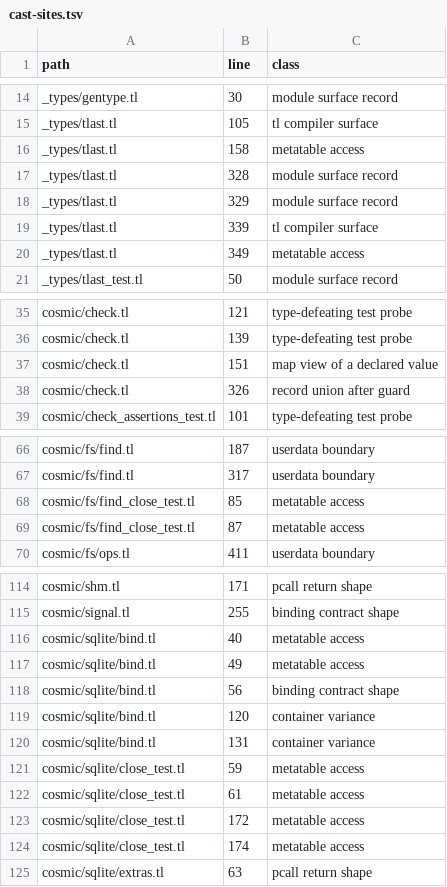
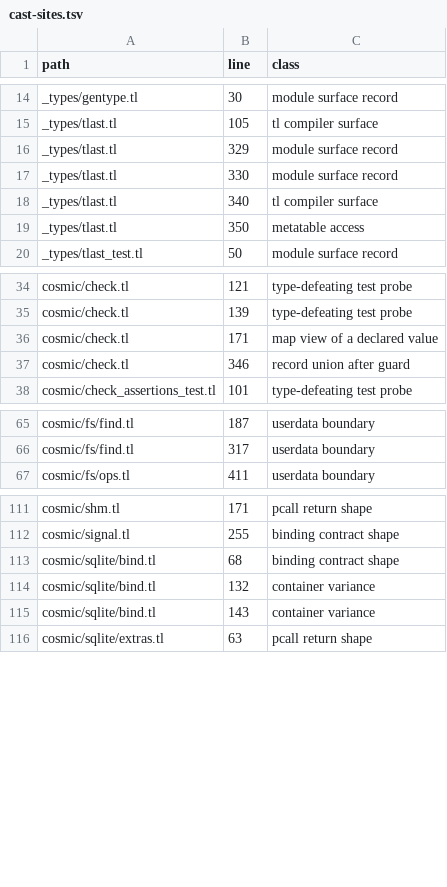
Before and after one commit to cosmic-lua/cosmic, a TSV file: docs/design/cast-sites.tsv, drawn as a sheet; only a part is shown, gaps mark what is left out.

```diff
--- a/docs/design/cast-sites.tsv
+++ b/docs/design/cast-sites.tsv
@@ -15,7 +15,6 @@ _types/gentype.tl	30	module surface record
 _types/tlast.tl	105	tl compiler surface
-_types/tlast.tl	158	metatable access
-_types/tlast.tl	328	module surface record
 _types/tlast.tl	329	module surface record
-_types/tlast.tl	339	tl compiler surface
-_types/tlast.tl	349	metatable access
+_types/tlast.tl	330	module surface record
+_types/tlast.tl	340	tl compiler surface
+_types/tlast.tl	350	metatable access
 _types/tlast_test.tl	50	module surface record
@@ -36,4 +35,4 @@ cosmic/check.tl	121	type-defeating test probe
 cosmic/check.tl	139	type-defeating test probe
-cosmic/check.tl	151	map view of a declared value
-cosmic/check.tl	326	record union after guard
+cosmic/check.tl	171	map view of a declared value
+cosmic/check.tl	346	record union after guard
 cosmic/check_assertions_test.tl	101	type-defeating test probe
@@ -67,4 +66,2 @@ cosmic/fs/find.tl	187	userdata boundary
 cosmic/fs/find.tl	317	userdata boundary
-cosmic/fs/find_close_test.tl	85	metatable access
-cosmic/fs/find_close_test.tl	87	metatable access
 cosmic/fs/ops.tl	411	userdata boundary
@@ -115,11 +112,5 @@ cosmic/shm.tl	171	pcall return shape
 cosmic/signal.tl	255	binding contract shape
-cosmic/sqlite/bind.tl	40	metatable access
-cosmic/sqlite/bind.tl	49	metatable access
-cosmic/sqlite/bind.tl	56	binding contract shape
-cosmic/sqlite/bind.tl	120	container variance
-cosmic/sqlite/bind.tl	131	container variance
-cosmic/sqlite/close_test.tl	59	metatable access
-cosmic/sqlite/close_test.tl	61	metatable access
-cosmic/sqlite/close_test.tl	172	metatable access
-cosmic/sqlite/close_test.tl	174	metatable access
+cosmic/sqlite/bind.tl	68	binding contract shape
+cosmic/sqlite/bind.tl	132	container variance
+cosmic/sqlite/bind.tl	143	container variance
 cosmic/sqlite/extras.tl	63	pcall return shape
```
Also changed, not shown: 8 other files.
